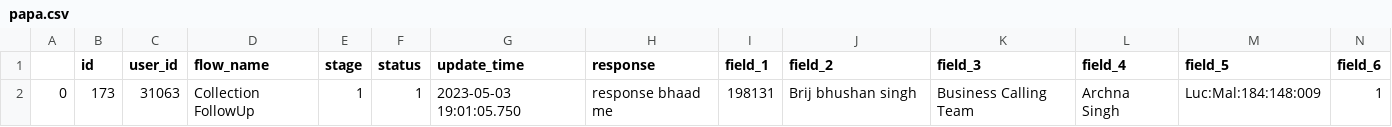
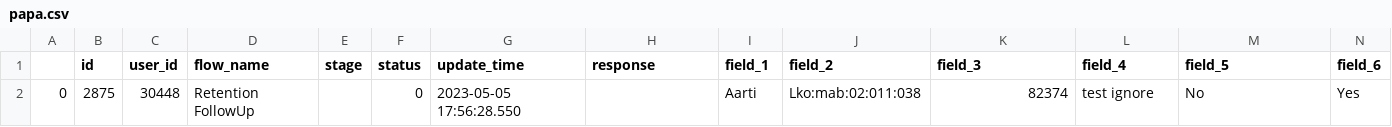
Before and after one commit to krisskrosscode/markytics_test, a CSV file: papa.csv, drawn as a sheet; only a part is shown; removed rows and columns are numbered as before the commit, all else as after; rows hold the shown columns only; the diff names each change by its address in the sheet, - before the commit and + after, or states it on an @@ line.

```diff
--- a/papa.csv
+++ b/papa.csv
-row 2: 0 | 173 | 31063 | Collection FollowUp | 1 | 1 | 2023-05-03 19:01:05.750 | response bhaad me | 198131 | Brij bhushan singh | Business Calling Team | Archna Singh | Luc:Mal:184:148:009 | 1
+row 2: 0 | 2875 | 30448 | Retention FollowUp |  | 0 | 2023-05-05 17:56:28.550 |  | Aarti | Lko:mab:02:011:038 | 82374 | test ignore | No | Yes
```
Also changed, not shown: 9 other files.
